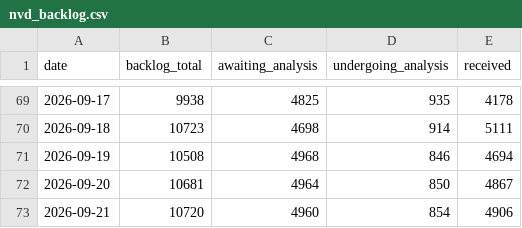
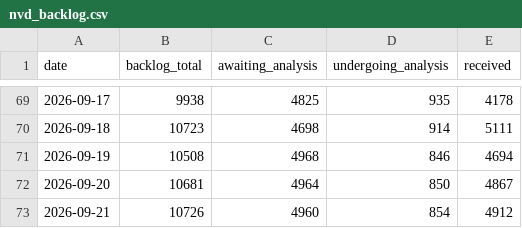
Before and after one commit to Devko/CyberMon, a CSV file: site/data/history/nvd_backlog.csv, drawn as a sheet; only a part is shown, gaps mark what is left out.

```diff
--- a/site/data/history/nvd_backlog.csv
+++ b/site/data/history/nvd_backlog.csv
@@ -72,2 +72,2 @@ date,backlog_total,awaiting_analysis,undergoing_analysis,received
 2026-09-20,10681,4964,850,4867
-2026-09-21,10720,4960,854,4906
+2026-09-21,10726,4960,854,4912
```
Also changed, not shown: site/data/history/cna_roster.csv, site/data/history/nvd_throughput.csv, 35 other files.
